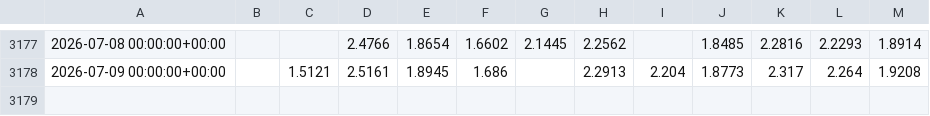
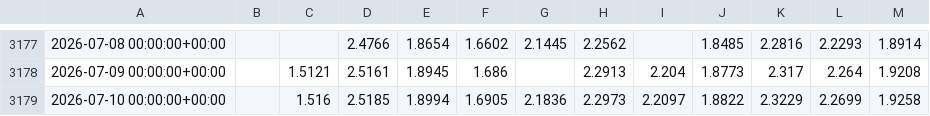
Before and after one commit to xu75/quant-strategy, a CSV file: data/market/n100_etf_nav.csv, drawn as a sheet; only a part is shown, gaps mark what is left out; the diff names each change by its address in the sheet, - before the commit and + after, or states it on an @@ line.

Commit message:
chore(data): update market data 2026-07-13 11:45 UTC

```diff
--- a/data/market/n100_etf_nav.csv
+++ b/data/market/n100_etf_nav.csv
+row 3179: 2026-07-10 00:00:00+00:00 |  | 1.516 | 2.5185 | 1.8994 | 1.6905 | 2.1836 | 2.2973 | 2.2097 | 1.8822 | 2.3229 | 2.2699 | 1.9258
```
Also changed, not shown: data/market/513100_1d.csv, data/market/BTC-USD_1d.csv, 1 other file.
